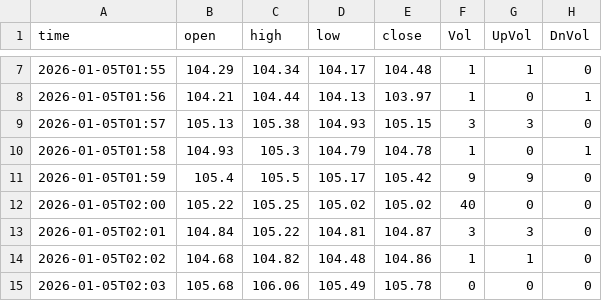
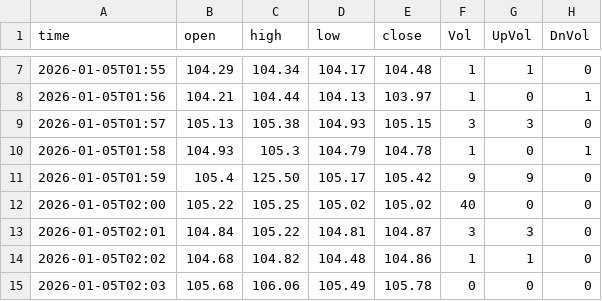
Before and after one commit to amartieai/amartie, a CSV file: examples/export_early_example.csv, drawn as a sheet; only a part is shown, gaps mark what is left out.

Commit message:
v1.1: address review — structured findings, all 9 patterns implemented, custody model, tests, CI
Blocking fixes:
- README pipeline now matches the CLI (grade.py --export documented)
- ledger.py: nearest-frame association by timestamp (tolerance-bounded,
  no more 'or True'); frames.py emits timestamped names + frames.jsonl index
- All advertised patterns implemented as structured pattern ids with
  evidence dicts: reclick_signature, screen_price_divergence,
  export_behavior_anomaly added to the original four
- reconcile.py: export order = ARGUMENT order (not lexical); actions
  aggregated per minute; quiet baseline excludes action minutes
- grade.py: counts from structured ids (removal_proof was never counted
  before — the review's fixture mismatch, fixed and tested); action_count
  vs action_minute_count distinct
- hash.py: observation HISTORY — changed files get new dated entries,
  never silently ignored; idempotent when unchanged
- append-only JSONL receipts with input/output hashes, UTC timestamps
- 12-test unittest suite + CI workflow; E2E runs the README pipeline
- fixtures regenerated on schema v2; all 9 patterns demonstrated
- utcnow deprecation fixed

Review: Copilot patch plan (all five blocking findings + three missing
patterns + custody model + tests + CI) — implemented in full.

```diff
--- a/examples/export_early_example.csv
+++ b/examples/export_early_example.csv
@@ -10,3 +10,3 @@ time,open,high,low,close,Vol,UpVol,DnVol
 2026-01-05T01:58,104.93,105.3,104.79,104.78,1,0,1
-2026-01-05T01:59,105.4,105.5,105.17,105.42,9,9,0
+2026-01-05T01:59,105.4,125.50,105.17,105.42,9,9,0
 2026-01-05T02:00,105.22,105.25,105.02,105.02,40,0,0
```
Also changed, not shown: 17 other files.
